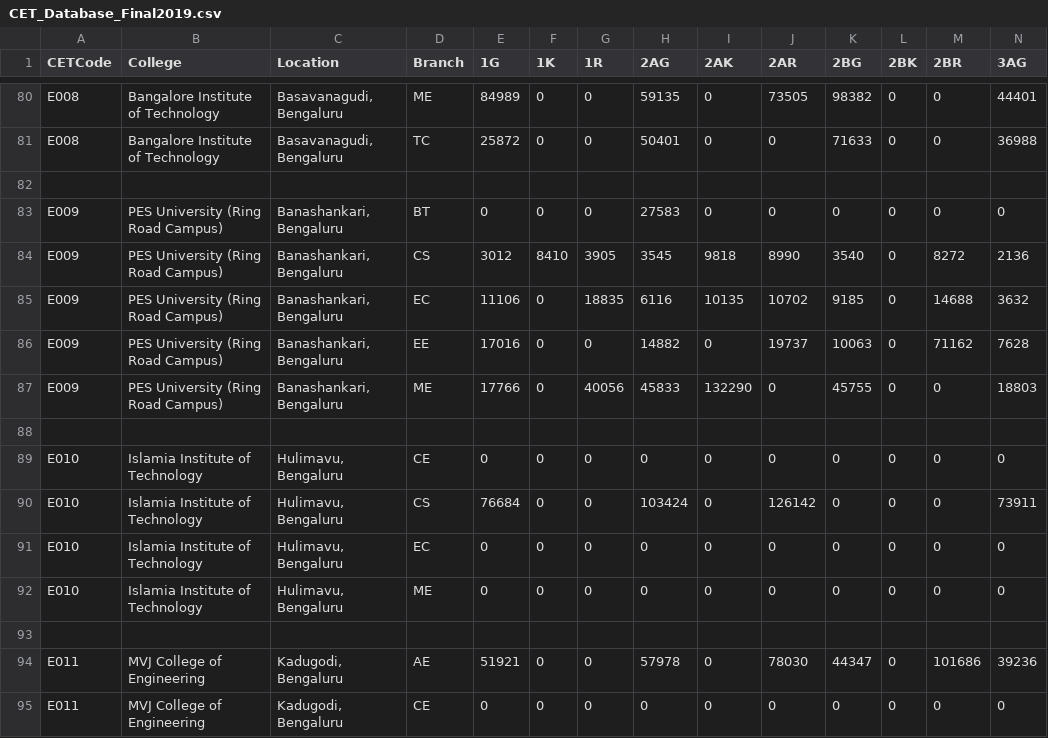
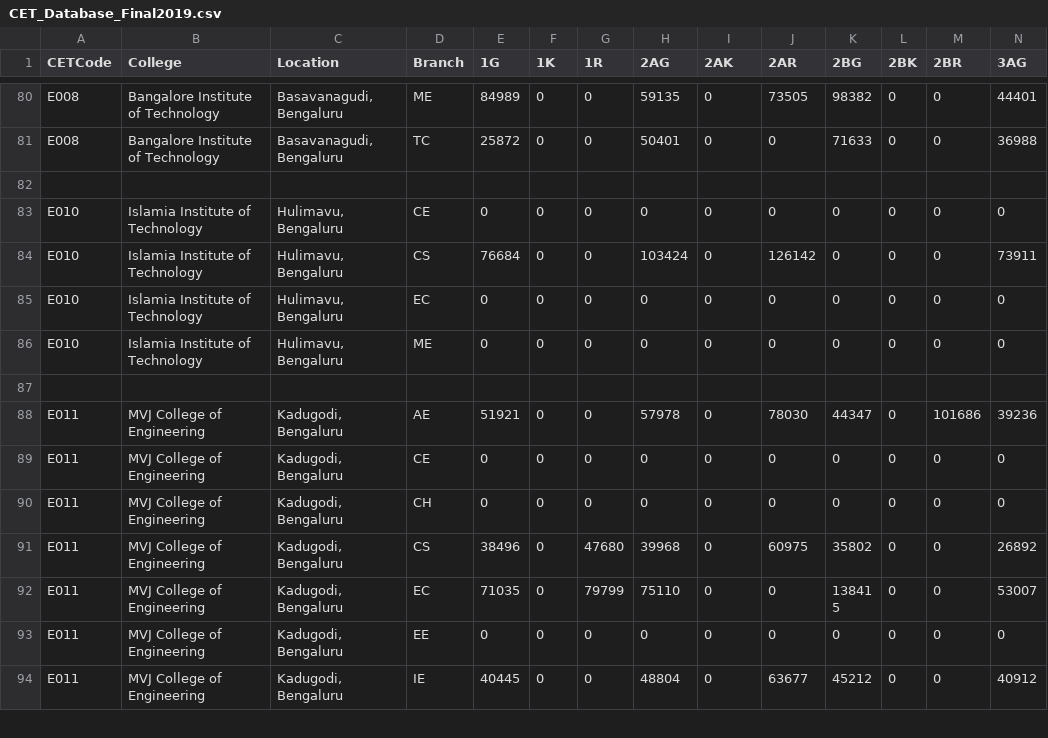
Before and after one commit to VishnuSastryHK/KCETCollegePredictor, a CSV file: CET_Database_Final2019.csv, drawn as a sheet; only a part is shown, gaps mark what is left out; the shorter side is filled out with more unchanged rows; rows hold the shown columns only; the diff names each change by its address in the sheet, - before the commit and + after, or states it on an @@ line.

Commit message:
Update CET_Database_Final2019.csv

```diff
--- a/CET_Database_Final2019.csv
+++ b/CET_Database_Final2019.csv
-row 83: E009 | PES University (Ring Road Campus) | Banashankari, Bengaluru | BT | 0 | 0 | 0 | 27583 | 0 | 0 | 0 | 0 | 0 | 0
-row 84: E009 | PES University (Ring Road Campus) | Banashankari, Bengaluru | CS | 3012 | 8410 | 3905 | 3545 | 9818 | 8990 | 3540 | 0 | 8272 | 2136
-row 85: E009 | PES University (Ring Road Campus) | Banashankari, Bengaluru | EC | 11106 | 0 | 18835 | 6116 | 10135 | 10702 | 9185 | 0 | 14688 | 3632
-row 86: E009 | PES University (Ring Road Campus) | Banashankari, Bengaluru | EE | 17016 | 0 | 0 | 14882 | 0 | 19737 | 10063 | 0 | 71162 | 7628
-row 87: E009 | PES University (Ring Road Campus) | Banashankari, Bengaluru | ME | 17766 | 0 | 40056 | 45833 | 132290 | 0 | 45755 | 0 | 0 | 18803
-row 88: (empty)
```
